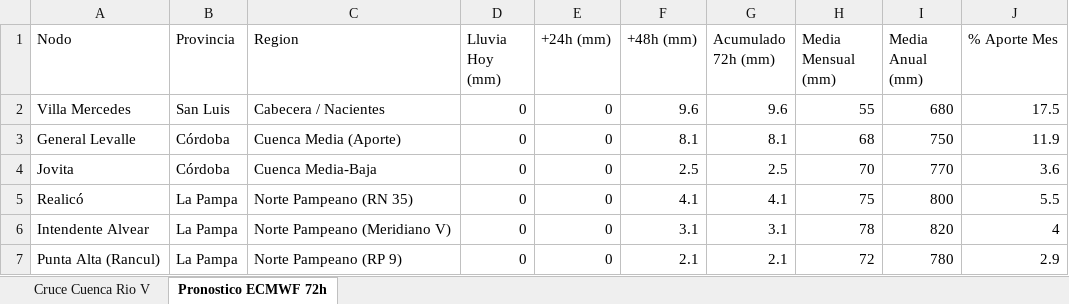
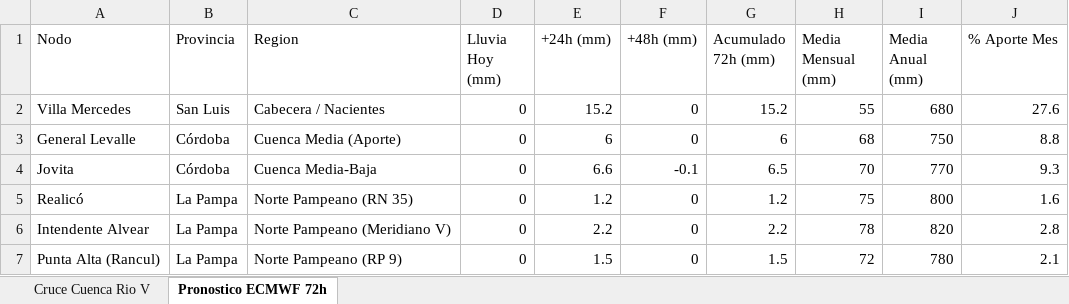
Before and after one commit to contactoiarrd-crypto/sat-cuenca-rio-v, an Excel workbook: sat_unificado_rio_v_triprovincial.xlsx, sheet Pronostico ECMWF 72h, drawn as a sheet; values as stored, in another font and other column widths than the file's, no borders; the diff names each change by its address in the sheet, - before the commit and + after, or states it on an @@ line.

```diff
--- a/sat_unificado_rio_v_triprovincial.xlsx (sheet Pronostico ECMWF 72h)
+++ b/sat_unificado_rio_v_triprovincial.xlsx (sheet Pronostico ECMWF 72h)
-E2 (+24h (mm)): 0
+E2 (+24h (mm)): 15.2
-F2 (+48h (mm)): 9.6
+F2 (+48h (mm)): 0
-G2 (Acumulado 72h (mm)): 9.6
+G2 (Acumulado 72h (mm)): 15.2
-J2 (% Aporte Mes): 17.5
+J2 (% Aporte Mes): 27.6
-E3 (+24h (mm)): 0
+E3 (+24h (mm)): 6
-F3 (+48h (mm)): 8.1
+F3 (+48h (mm)): 0
-G3 (Acumulado 72h (mm)): 8.1
+G3 (Acumulado 72h (mm)): 6
-J3 (% Aporte Mes): 11.9
+J3 (% Aporte Mes): 8.8
-E4 (+24h (mm)): 0
+E4 (+24h (mm)): 6.6
-F4 (+48h (mm)): 2.5
+F4 (+48h (mm)): -0.1
-G4 (Acumulado 72h (mm)): 2.5
+G4 (Acumulado 72h (mm)): 6.5
-J4 (% Aporte Mes): 3.6
+J4 (% Aporte Mes): 9.3
-E5 (+24h (mm)): 0
+E5 (+24h (mm)): 1.2
-F5 (+48h (mm)): 4.1
+F5 (+48h (mm)): 0
-G5 (Acumulado 72h (mm)): 4.1
+G5 (Acumulado 72h (mm)): 1.2
-J5 (% Aporte Mes): 5.5
+J5 (% Aporte Mes): 1.6
-E6 (+24h (mm)): 0
+E6 (+24h (mm)): 2.2
-F6 (+48h (mm)): 3.1
+F6 (+48h (mm)): 0
-G6 (Acumulado 72h (mm)): 3.1
+G6 (Acumulado 72h (mm)): 2.2
-J6 (% Aporte Mes): 4
+J6 (% Aporte Mes): 2.8
-E7 (+24h (mm)): 0
+E7 (+24h (mm)): 1.5
-F7 (+48h (mm)): 2.1
+F7 (+48h (mm)): 0
-G7 (Acumulado 72h (mm)): 2.1
+G7 (Acumulado 72h (mm)): 1.5
-J7 (% Aporte Mes): 2.9
+J7 (% Aporte Mes): 2.1
```
Also changed, not shown: sheet Cruce Cuenca Rio V, 2 other files.
